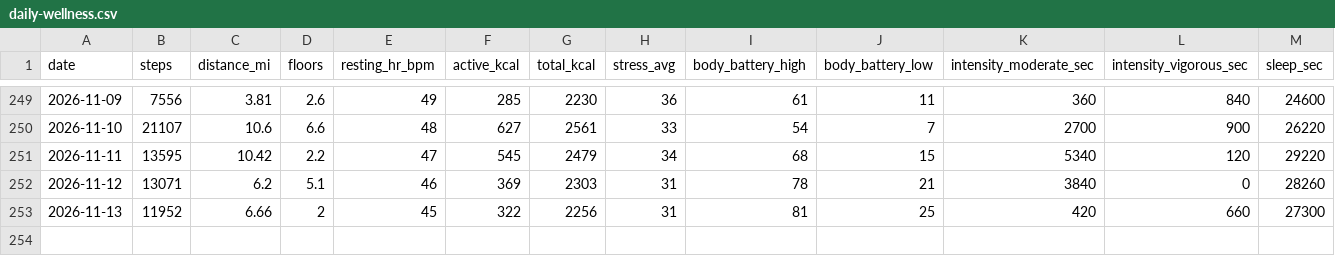
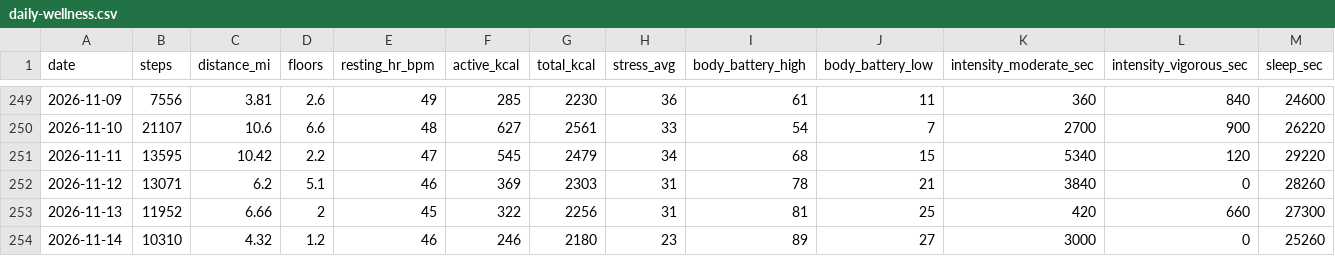
Before and after one commit to jaschro/traintracks, a CSV file: daily-wellness.csv, drawn as a sheet; only a part is shown, gaps mark what is left out; rows hold the shown columns only; the diff names each change by its address in the sheet, - before the commit and + after, or states it on an @@ line.

```diff
--- a/daily-wellness.csv
+++ b/daily-wellness.csv
+row 254: 2026-11-14 | 10310 | 4.32 | 1.2 | 46 | 246 | 2180 | 23 | 89 | 27 | 3000 | 0 | 25260
```
Also changed, not shown: 1 other file.
